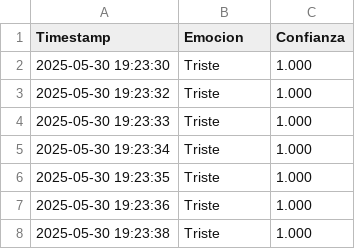
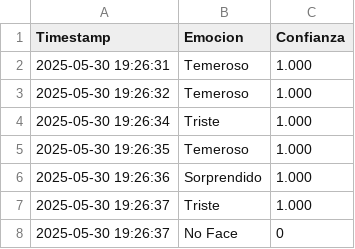
Before and after one commit to xavier2200/Proyecto_2_-Sistemas_Embebidos, a CSV file: output.csv, drawn as a sheet.

```diff
--- a/output.csv
+++ b/output.csv
@@ -1,8 +1,8 @@
 Timestamp,Emocion,Confianza
-2025-05-30 19:23:30,Triste,1.000
-2025-05-30 19:23:32,Triste,1.000
-2025-05-30 19:23:33,Triste,1.000
-2025-05-30 19:23:34,Triste,1.000
-2025-05-30 19:23:35,Triste,1.000
-2025-05-30 19:23:36,Triste,1.000
-2025-05-30 19:23:38,Triste,1.000
+2025-05-30 19:26:31,Temeroso,1.000
+2025-05-30 19:26:32,Temeroso,1.000
+2025-05-30 19:26:34,Triste,1.000
+2025-05-30 19:26:35,Temeroso,1.000
+2025-05-30 19:26:36,Sorprendido,1.000
+2025-05-30 19:26:37,Triste,1.000
+2025-05-30 19:26:37,No Face,0
```
Also changed, not shown: 1 other file.
